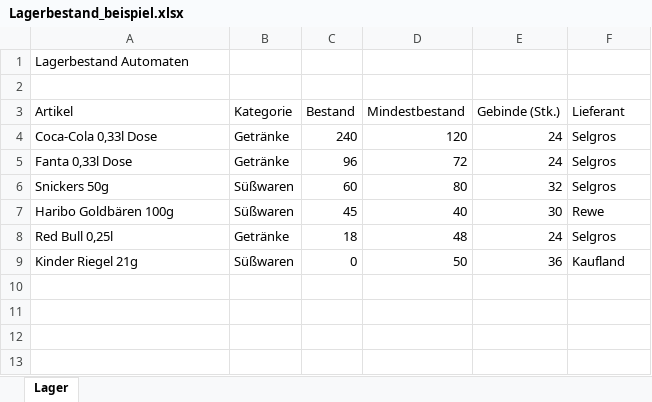
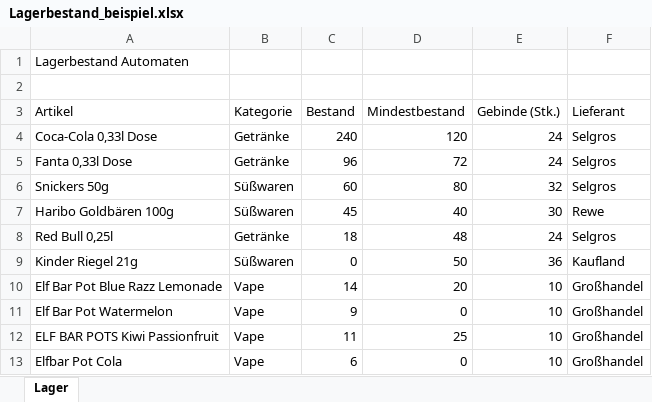
Before and after one commit to Hege-Behrens/Kalorien-Tracker, an Excel workbook: beispiele/Lagerbestand_beispiel.xlsx, sheet Lager, drawn as a sheet; values as stored, in another font and other column widths than the file's, no borders; the diff names each change by its address in the sheet, - before the commit and + after, or states it on an @@ line.

```diff
--- a/beispiele/Lagerbestand_beispiel.xlsx (sheet Lager)
+++ b/beispiele/Lagerbestand_beispiel.xlsx (sheet Lager)
+row 10: Elf Bar Pot Blue Razz Lemonade | Vape | 14 | 20 | 10 | Großhandel
+row 11: Elf Bar Pot Watermelon | Vape | 9 | 0 | 10 | Großhandel
+row 12: ELF BAR POTS Kiwi Passionfruit | Vape | 11 | 25 | 10 | Großhandel
+row 13: Elfbar Pot Cola | Vape | 6 | 0 | 10 | Großhandel
```
Also changed, not shown: 10 other files.
